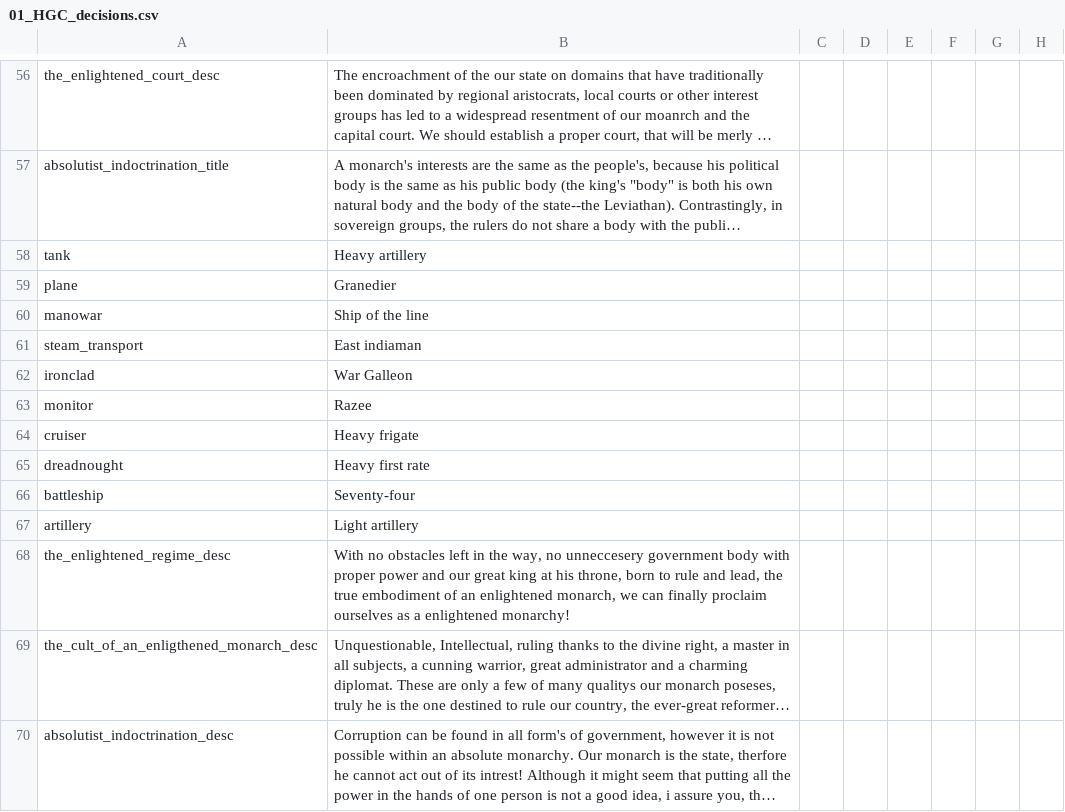
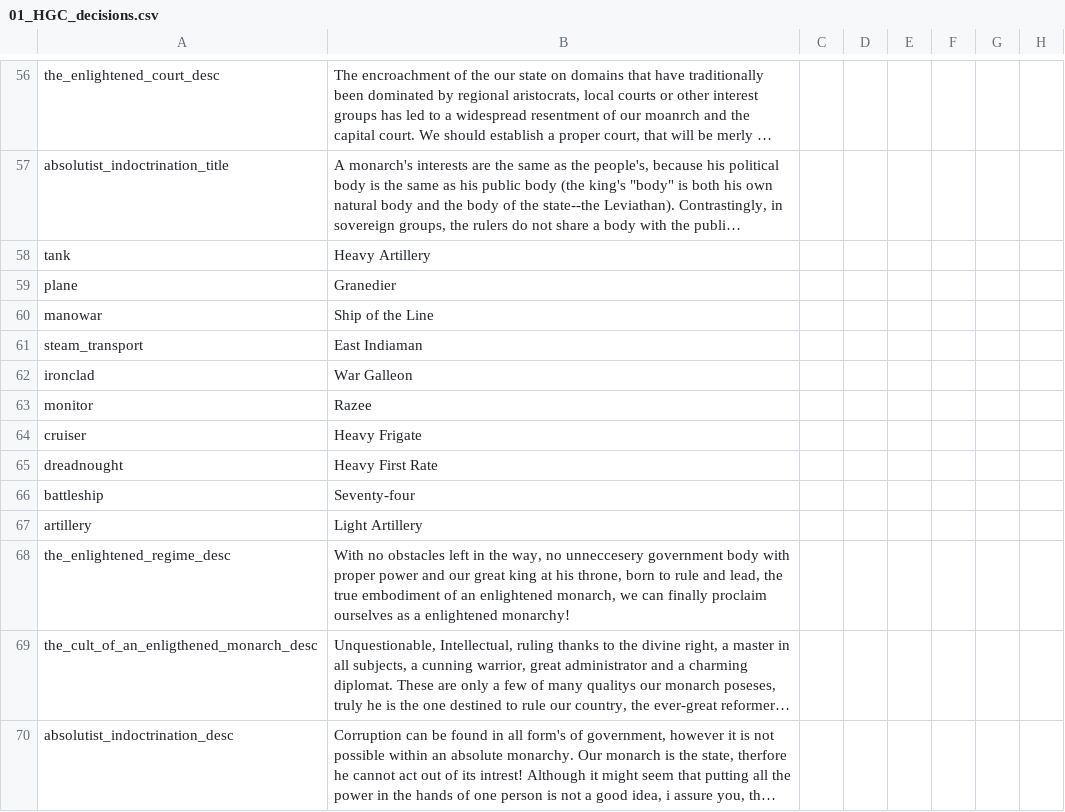
Before and after one commit to PrameTan/AOE-new, a CSV file: localisation/01_HGC_decisions.csv, drawn as a sheet; only a part is shown, gaps mark what is left out; long unchanged cells end in …; the diff names each change by its address in the sheet, - before the commit and + after, or states it on an @@ line.

```diff
--- a/localisation/01_HGC_decisions.csv
+++ b/localisation/01_HGC_decisions.csv
-B58: Heavy artillery
+B58: Heavy Artillery
-B60: Ship of the line
+B60: Ship of the Line
-B61: East indiaman
+B61: East Indiaman
-B64: Heavy frigate
+B64: Heavy Frigate
-B65: Heavy first rate
+B65: Heavy First Rate
-B67: Light artillery
+B67: Light Artillery
```
Also changed, not shown: localisation/00_HPM_Misc.csv, localisation/00_HPM_tech.csv, 3 other files.
